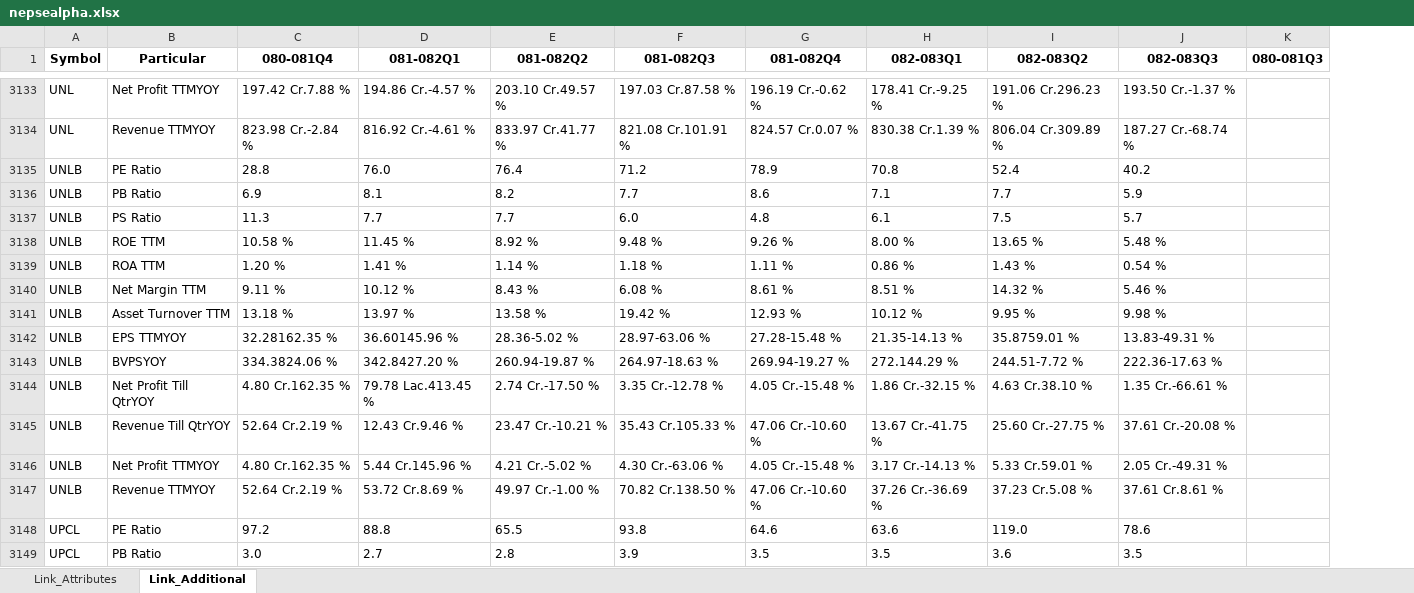
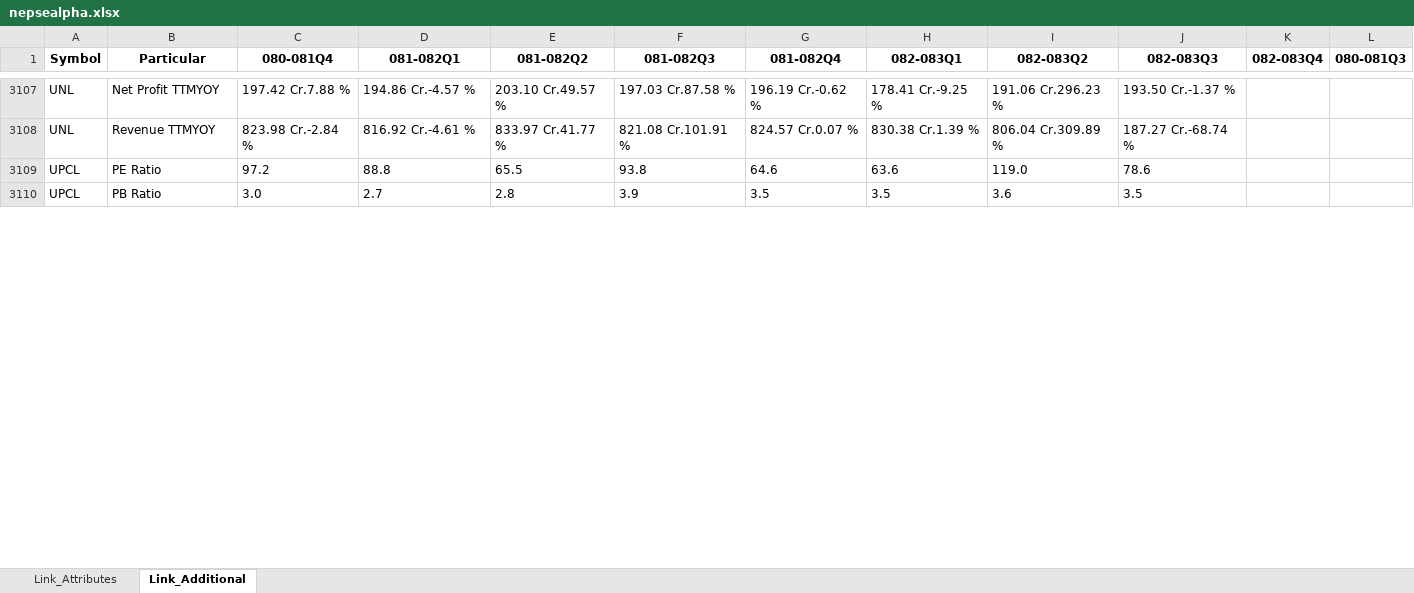
Before and after one commit to nikssspandey2000/nepsealphacrawl, an Excel workbook: nepsealpha.xlsx, sheet Link_Additional, drawn as a sheet; only a part is shown, gaps mark what is left out; values as stored, in another font and other column widths than the file's, no borders; removed rows and columns are numbered as before the commit, all else as after; the diff covers the shown part only; the diff names each change by its address in the sheet, - before the commit and + after, or states it on an @@ line.

```diff
--- a/nepsealpha.xlsx (sheet Link_Additional)
+++ b/nepsealpha.xlsx (sheet Link_Additional)
+column K (082-083Q4), empty
-row 3135: UNLB | PE Ratio | 28.8 | 76.0 | 76.4 | 71.2 | 78.9 | 70.8 | 52.4 | 40.2
-row 3136: UNLB | PB Ratio | 6.9 | 8.1 | 8.2 | 7.7 | 8.6 | 7.1 | 7.7 | 5.9
-row 3137: UNLB | PS Ratio | 11.3 | 7.7 | 7.7 | 6.0 | 4.8 | 6.1 | 7.5 | 5.7
-row 3138: UNLB | ROE TTM | 10.58 % | 11.45 % | 8.92 % | 9.48 % | 9.26 % | 8.00 % | 13.65 % | 5.48 %
-row 3139: UNLB | ROA TTM | 1.20 % | 1.41 % | 1.14 % | 1.18 % | 1.11 % | 0.86 % | 1.43 % | 0.54 %
-row 3140: UNLB | Net Margin TTM | 9.11 % | 10.12 % | 8.43 % | 6.08 % | 8.61 % | 8.51 % | 14.32 % | 5.46 %
-row 3141: UNLB | Asset Turnover TTM | 13.18 % | 13.97 % | 13.58 % | 19.42 % | 12.93 % | 10.12 % | 9.95 % | 9.98 %
-row 3142: UNLB | EPS TTMYOY | 32.28162.35 % | 36.60145.96 % | 28.36-5.02 % | 28.97-63.06 % | 27.28-15.48 % | 21.35-14.13 % | 35.8759.01 % | 13.83-49.31 %
-row 3143: UNLB | BVPSYOY | 334.3824.06 % | 342.8427.20 % | 260.94-19.87 % | 264.97-18.63 % | 269.94-19.27 % | 272.144.29 % | 244.51-7.72 % | 222.36-17.63 %
-row 3144: UNLB | Net Profit Till QtrYOY | 4.80 Cr.162.35 % | 79.78 Lac.413.45 % | 2.74 Cr.-17.50 % | 3.35 Cr.-12.78 % | 4.05 Cr.-15.48 % | 1.86 Cr.-32.15 % | 4.63 Cr.38.10 % | 1.35 Cr.-66.61 %
-row 3145: UNLB | Revenue Till QtrYOY | 52.64 Cr.2.19 % | 12.43 Cr.9.46 % | 23.47 Cr.-10.21 % | 35.43 Cr.105.33 % | 47.06 Cr.-10.60 % | 13.67 Cr.-41.75 % | 25.60 Cr.-27.75 % | 37.61 Cr.-20.08 %
-row 3146: UNLB | Net Profit TTMYOY | 4.80 Cr.162.35 % | 5.44 Cr.145.96 % | 4.21 Cr.-5.02 % | 4.30 Cr.-63.06 % | 4.05 Cr.-15.48 % | 3.17 Cr.-14.13 % | 5.33 Cr.59.01 % | 2.05 Cr.-49.31 %
-row 3147: UNLB | Revenue TTMYOY | 52.64 Cr.2.19 % | 53.72 Cr.8.69 % | 49.97 Cr.-1.00 % | 70.82 Cr.138.50 % | 47.06 Cr.-10.60 % | 37.26 Cr.-36.69 % | 37.23 Cr.5.08 % | 37.61 Cr.8.61 %
```
Also changed, not shown: 26 removed rows and 39 edited cells elsewhere in this sheet, sheet Link_Attributes, 4 other files.
